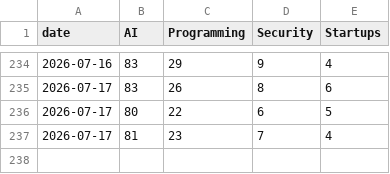
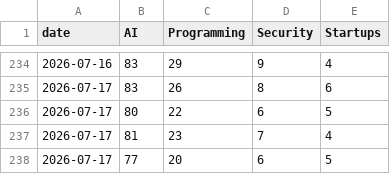
Before and after one commit to bandhav100/internet-noise-filter, a CSV file: history/trend_history.csv, drawn as a sheet; only a part is shown, gaps mark what is left out; the diff names each change by its address in the sheet, - before the commit and + after, or states it on an @@ line.

```diff
--- a/history/trend_history.csv
+++ b/history/trend_history.csv
+row 238: 2026-07-17 | 77 | 20 | 6 | 5
```
Also changed, not shown: 8 other files.
